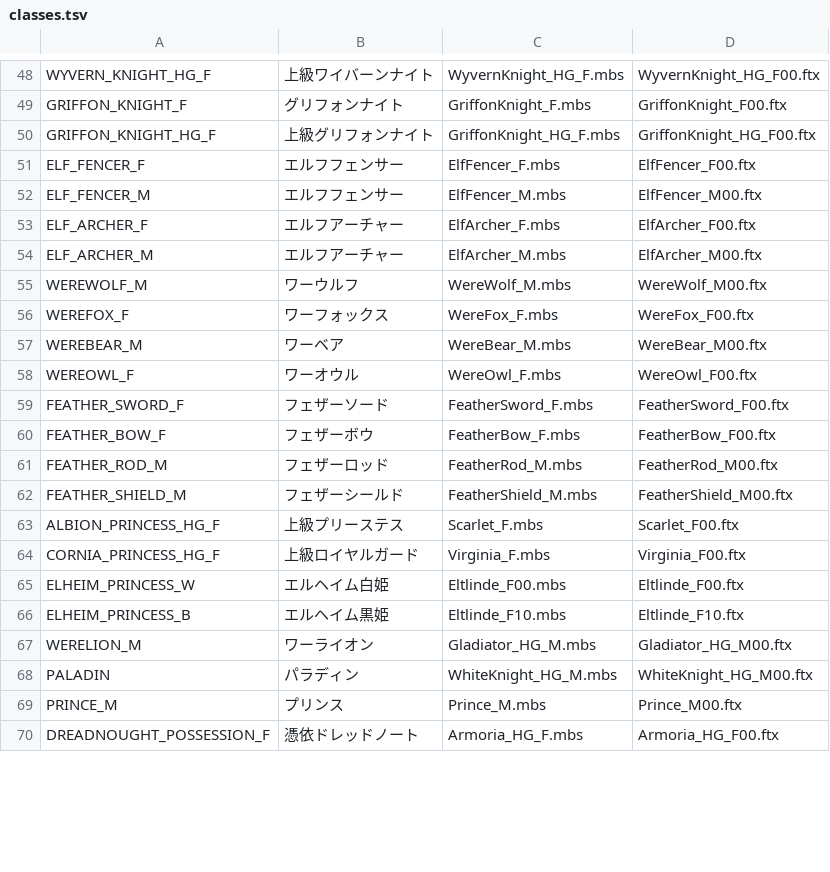
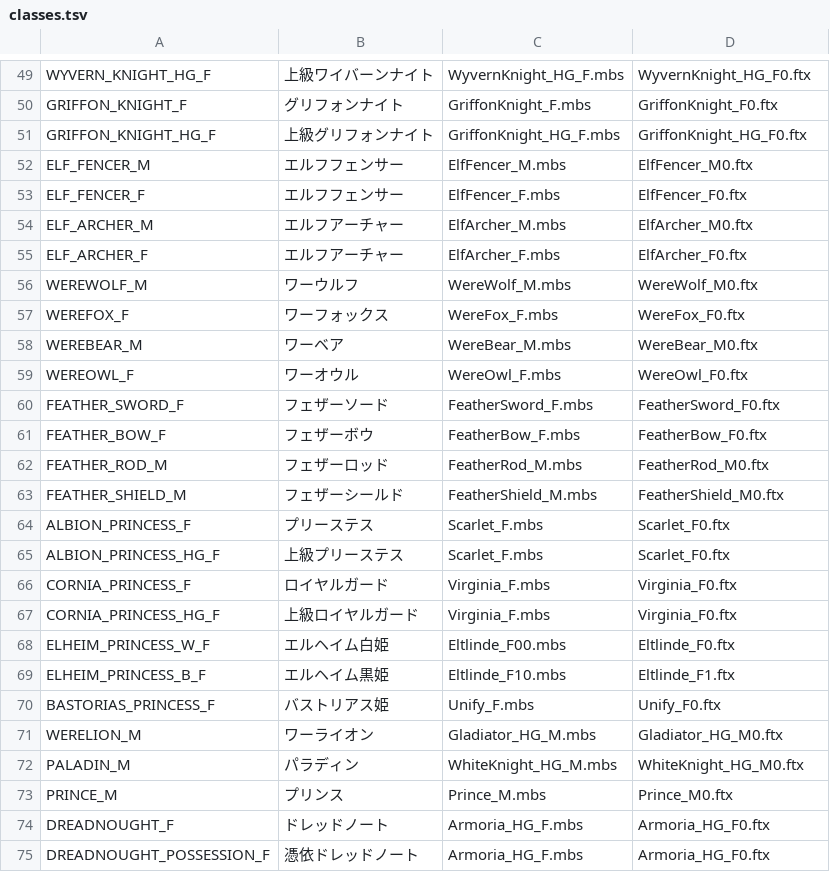
Before and after one commit to undisputed-seraphim/rosalinde, a TSV file: viewer/data/classes.tsv, drawn as a sheet; only a part is shown, gaps mark what is left out; removed rows and columns are numbered as before the commit, all else as after; the diff covers the shown part only; the diff names each change by its address in the sheet, - before the commit and + after, or states it on an @@ line.

```diff
--- a/viewer/data/classes.tsv
+++ b/viewer/data/classes.tsv
-D49: WyvernKnight_HG_F00.ftx
+D49: WyvernKnight_HG_F0.ftx
-D50: GriffonKnight_F00.ftx
+D50: GriffonKnight_F0.ftx
-D51: GriffonKnight_HG_F00.ftx
+D51: GriffonKnight_HG_F0.ftx
-row 51: ELF_FENCER_F | エルフフェンサー | ElfFencer_F.mbs | ElfFencer_F00.ftx
-D52: ElfFencer_M00.ftx
+D52: ElfFencer_M0.ftx
-row 53: ELF_ARCHER_F | エルフアーチャー | ElfArcher_F.mbs | ElfArcher_F00.ftx
+row 53: ELF_FENCER_F | エルフフェンサー | ElfFencer_F.mbs | ElfFencer_F0.ftx
-D54: ElfArcher_M00.ftx
+D54: ElfArcher_M0.ftx
+row 55: ELF_ARCHER_F | エルフアーチャー | ElfArcher_F.mbs | ElfArcher_F0.ftx
-D56: WereWolf_M00.ftx
+D56: WereWolf_M0.ftx
-D57: WereFox_F00.ftx
+D57: WereFox_F0.ftx
-D58: WereBear_M00.ftx
+D58: WereBear_M0.ftx
-D59: WereOwl_F00.ftx
+D59: WereOwl_F0.ftx
-D60: FeatherSword_F00.ftx
+D60: FeatherSword_F0.ftx
-D61: FeatherBow_F00.ftx
+D61: FeatherBow_F0.ftx
-D62: FeatherRod_M00.ftx
+D62: FeatherRod_M0.ftx
-D63: FeatherShield_M00.ftx
+D63: FeatherShield_M0.ftx
+row 64: ALBION_PRINCESS_F | プリーステス | Scarlet_F.mbs | Scarlet_F0.ftx
-D65: Scarlet_F00.ftx
+D65: Scarlet_F0.ftx
+row 66: CORNIA_PRINCESS_F | ロイヤルガード | Virginia_F.mbs | Virginia_F0.ftx
-D67: Virginia_F00.ftx
+D67: Virginia_F0.ftx
-A68: ELHEIM_PRINCESS_W
+A68: ELHEIM_PRINCESS_W_F
-D68: Eltlinde_F00.ftx
+D68: Eltlinde_F0.ftx
-A69: ELHEIM_PRINCESS_B
+A69: ELHEIM_PRINCESS_B_F
-D69: Eltlinde_F10.ftx
+D69: Eltlinde_F1.ftx
+row 70: BASTORIAS_PRINCESS_F | バストリアス姫 | Unify_F.mbs | Unify_F0.ftx
-D71: Gladiator_HG_M00.ftx
+D71: Gladiator_HG_M0.ftx
-A72: PALADIN
+A72: PALADIN_M
-D72: WhiteKnight_HG_M00.ftx
+D72: WhiteKnight_HG_M0.ftx
-D73: Prince_M00.ftx
+D73: Prince_M0.ftx
+row 74: DREADNOUGHT_F | ドレッドノート | Armoria_HG_F.mbs | Armoria_HG_F0.ftx
-D75: Armoria_HG_F00.ftx
+D75: Armoria_HG_F0.ftx
```
Also changed, not shown: 7 added rows, 4 removed rows and 64 edited cells elsewhere in this file, 2 other files.
